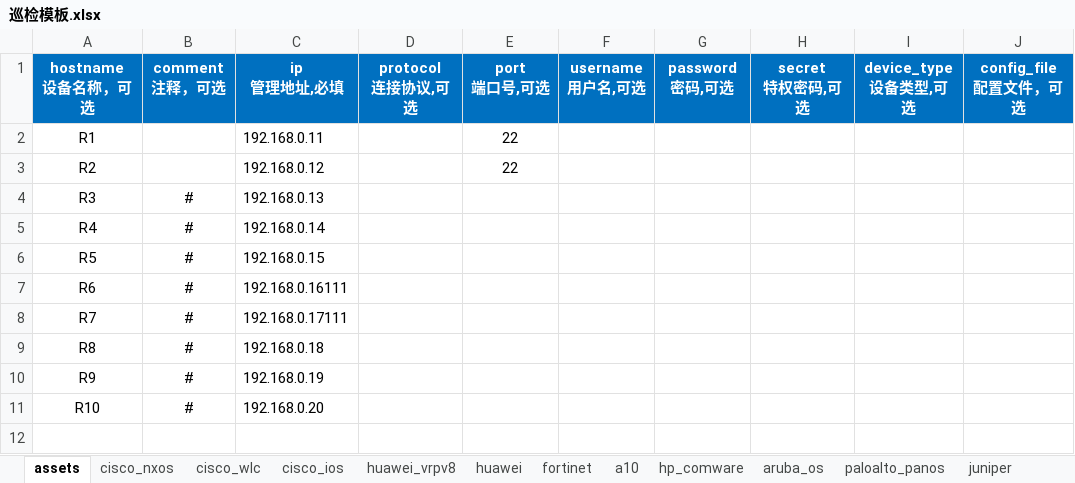
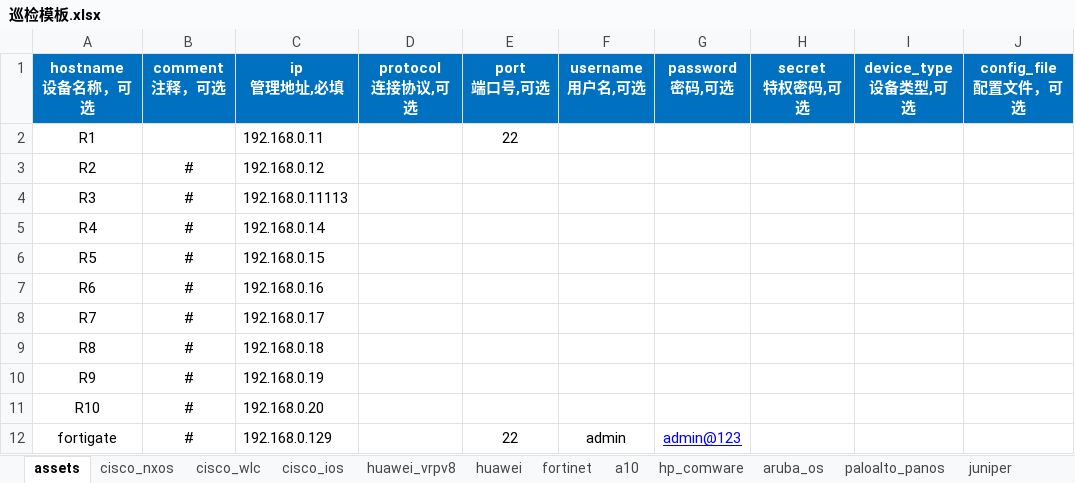
Before and after one commit to singvis/Network_Automatic_Inspect, an Excel workbook: 巡检模板.xlsx, sheet assets, drawn as a sheet; values as stored, in another font and other column widths than the file's, no borders; the diff names each change by its address in the sheet, - before the commit and + after, or states it on an @@ line.

```diff
--- a/巡检模板.xlsx (sheet assets)
+++ b/巡检模板.xlsx (sheet assets)
-B3 (comment 注释，可选): (empty)
+B3 (comment 注释，可选): #
-E3 (port 端口号,可选): 22
+E3 (port 端口号,可选): (empty)
-C4 (ip 管理地址,必填): 192.168.0.13
+C4 (ip 管理地址,必填): 192.168.0.11113
-C7 (ip 管理地址,必填): 192.168.0.16111
+C7 (ip 管理地址,必填): 192.168.0.16
-C8 (ip 管理地址,必填): 192.168.0.17111
+C8 (ip 管理地址,必填): 192.168.0.17
+row 12: fortigate | # | 192.168.0.129 |  | 22 | admin | admin@123
```
Also changed, not shown: sheet fortinet, 9 other files.
